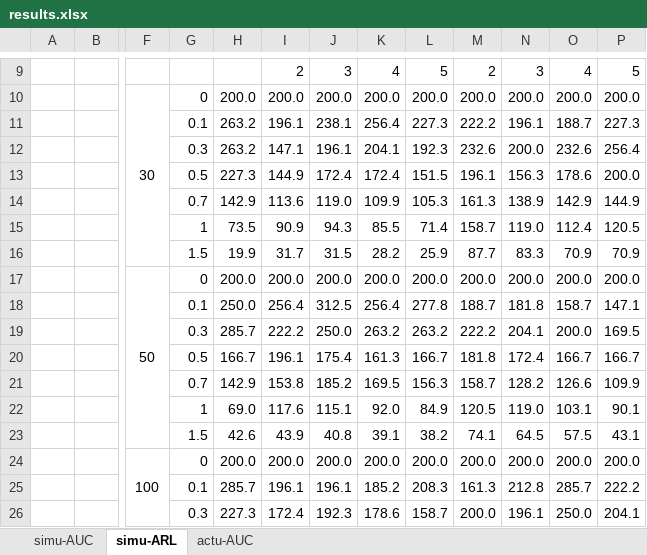
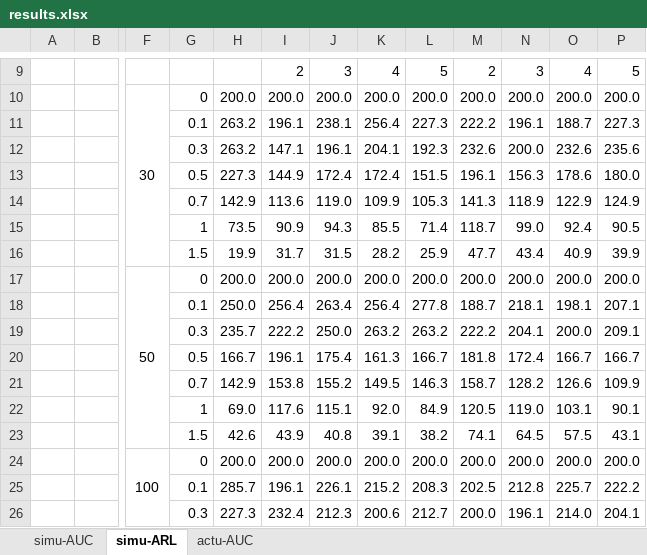
Before and after one commit to jyfeather/LASSO-BN, an Excel workbook: dat/results.xlsx, sheet simu-ARL, drawn as a sheet; only a part is shown, gaps mark what is left out; values as stored, in another font and other column widths than the file's, no borders; the diff covers the shown part only; the diff names each change by its address in the sheet, - before the commit and + after, or states it on an @@ line.

```diff
--- a/dat/results.xlsx (sheet simu-ARL)
+++ b/dat/results.xlsx (sheet simu-ARL)
-P12: 256.4
+P12: 235.6
-P13: 200.0
+P13: 180.0
-M14: 161.3
+M14: 141.3
-N14: 138.9
+N14: 118.9
-O14: 142.9
+O14: 122.9
-P14: 144.9
+P14: 124.9
-M15: 158.7
+M15: 118.7
-N15: 119.0
+N15: 99.0
-O15: 112.4
+O15: 92.4
-P15: 120.5
+P15: 90.5
-M16: 87.7
+M16: 47.7
-N16: 83.3
+N16: 43.4
-O16: 70.9
+O16: 40.9
-P16: 70.9
+P16: 39.9
-J18: 312.5
+J18: 263.4
-N18: 181.8
+N18: 218.1
-O18: 158.7
+O18: 198.1
-P18: 147.1
+P18: 207.1
-H19: 285.7
+H19: 235.7
-P19: 169.5
+P19: 209.1
-J21: 185.2
+J21: 155.2
-K21: 169.5
+K21: 149.5
-L21: 156.3
+L21: 146.3
-J25: 196.1
+J25: 226.1
-K25: 185.2
+K25: 215.2
-M25: 161.3
+M25: 202.5
-O25: 285.7
+O25: 225.7
-I26: 172.4
+I26: 232.4
-J26: 192.3
+J26: 212.3
-K26: 178.6
+K26: 200.6
-L26: 158.7
+L26: 212.7
-O26: 250.0
+O26: 214.0
```
Also changed, not shown: 2 added rows, 2 removed rows and 2 edited cells elsewhere in this sheet, sheet actu-AUC, sheet simu-AUC, 1 other file.
